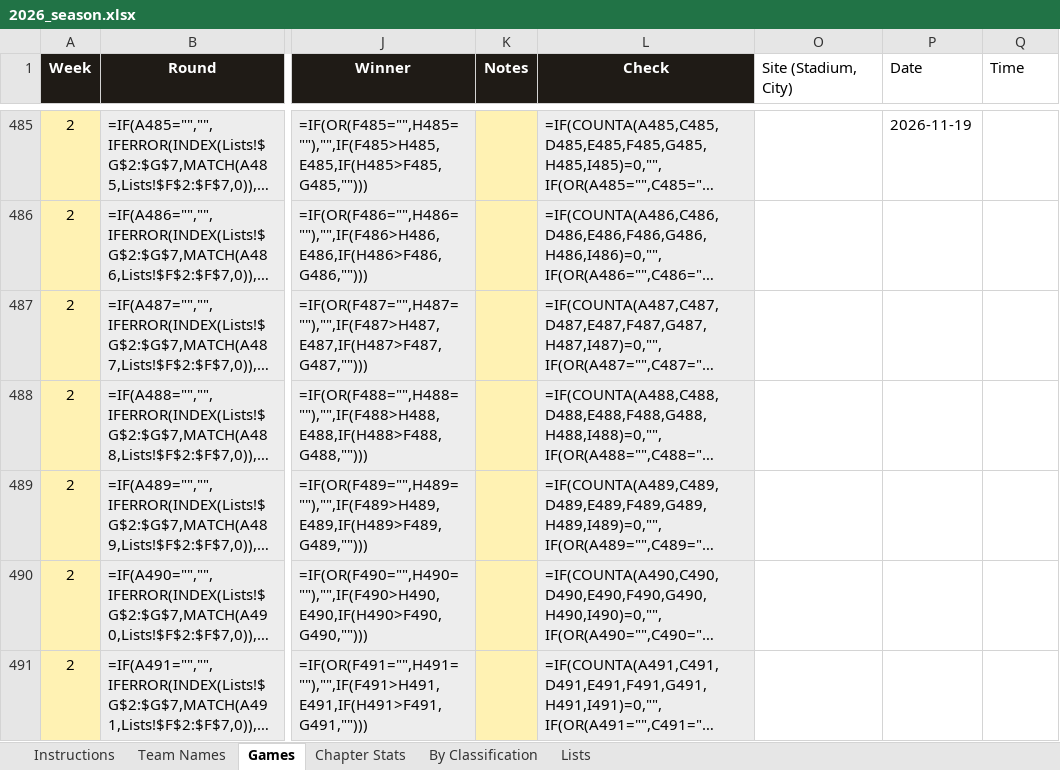
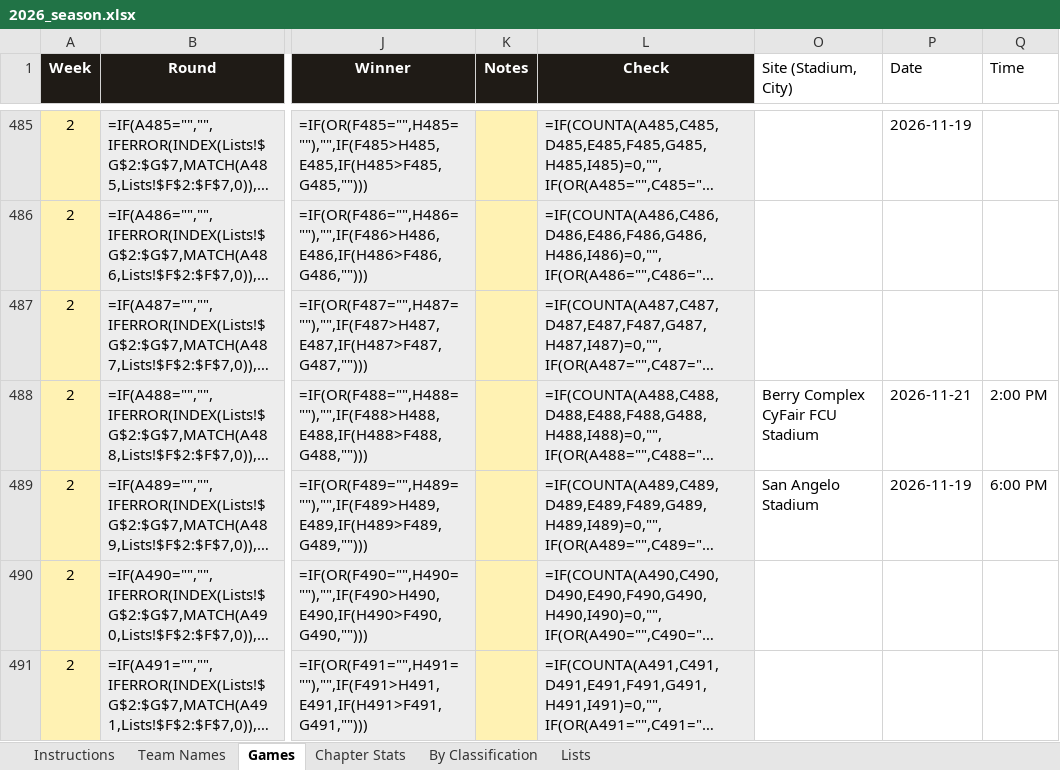
Before and after one commit to colemic2006/texasplayoffs, an Excel workbook: season/2026/2026_season.xlsx, sheet Games, drawn as a sheet; only a part is shown, gaps mark what is left out; long unchanged cells end in …; values as stored, in another font and other column widths than the file's, no borders; formulas without a stored value are shown as written; conditional formats not drawn; the diff names each change by its address in the sheet, - before the commit and + after, or states it on an @@ line.

```diff
--- a/season/2026/2026_season.xlsx (sheet Games)
+++ b/season/2026/2026_season.xlsx (sheet Games)
-O488 (Site (Stadium, City)): (empty)
+O488 (Site (Stadium, City)): Berry Complex CyFair FCU Stadium
-P488 (Date): (empty)
+P488 (Date): 2026-11-21
-Q488 (Time): (empty)
+Q488 (Time): 2:00 PM
-O489 (Site (Stadium, City)): (empty)
+O489 (Site (Stadium, City)): San Angelo Stadium
-P489 (Date): (empty)
+P489 (Date): 2026-11-19
-Q489 (Time): (empty)
+Q489 (Time): 6:00 PM
```
Also changed, not shown: 4 other files.
